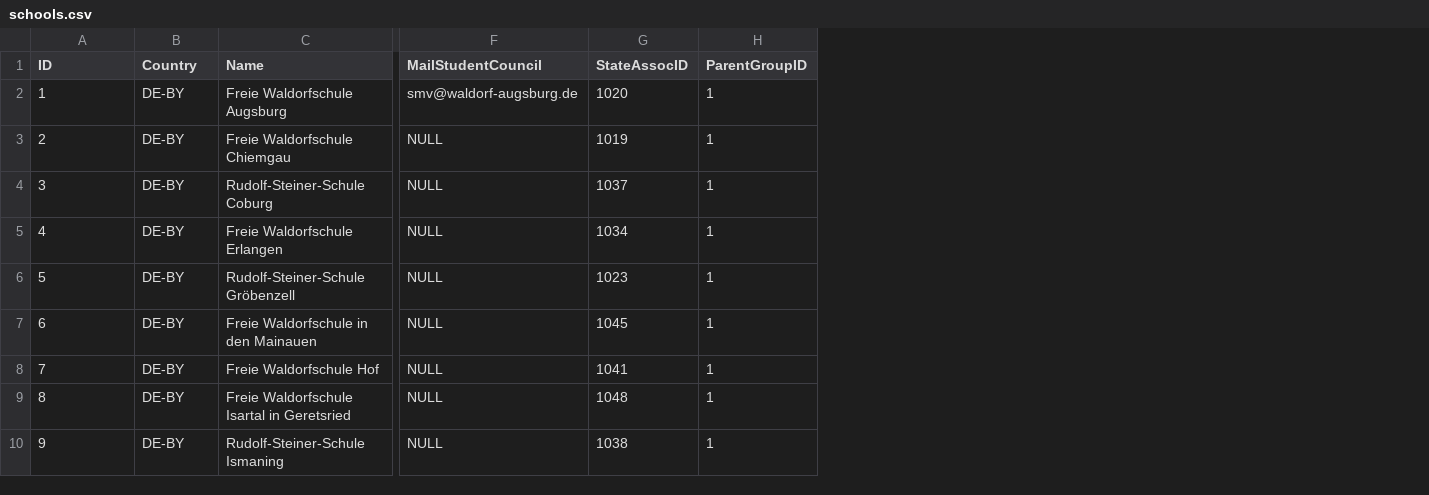
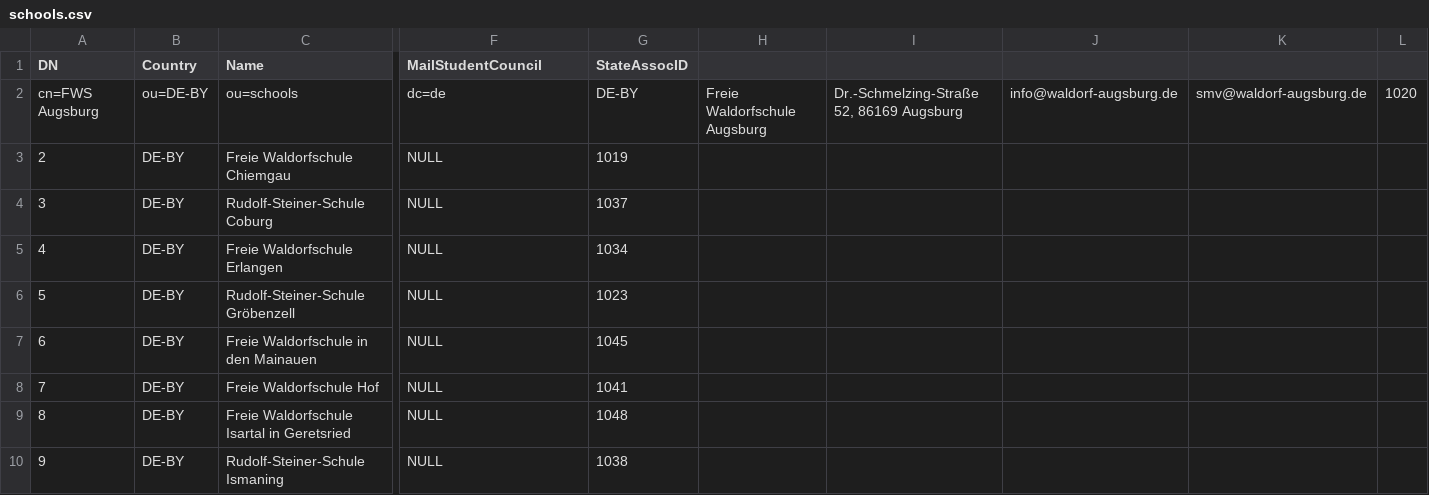
Before and after one commit to WaldorfConnect/data, a CSV file: schools.csv, drawn as a sheet; only a part is shown, gaps mark what is left out; removed rows and columns are numbered as before the commit, all else as after; rows hold the shown columns only; the diff names each change by its address in the sheet, - before the commit and + after, or states it on an @@ line.

Commit message:
Update schools.csv

```diff
--- a/schools.csv
+++ b/schools.csv
-column H (ParentGroupID), rows 3-10: all 1
+column H, empty
+column I, empty
+column J, empty
+column K, empty
+column L, empty
-A1: ID
+A1: DN
-row 2: 1 | DE-BY | Freie Waldorfschule Augsburg | smv@waldorf-augsburg.de | 1020 | 1
+row 2: cn=FWS Augsburg | ou=DE-BY | ou=schools | dc=de | DE-BY | Freie Waldorfschule Augsburg | Dr.-Schmelzing-Straße 52, 86169 Augsburg | info@waldorf-augsburg.de | smv@waldorf-augsburg.de | 1020
```
